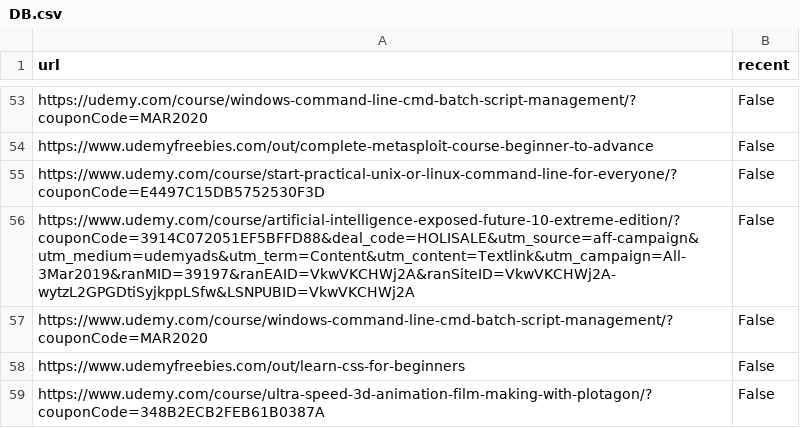
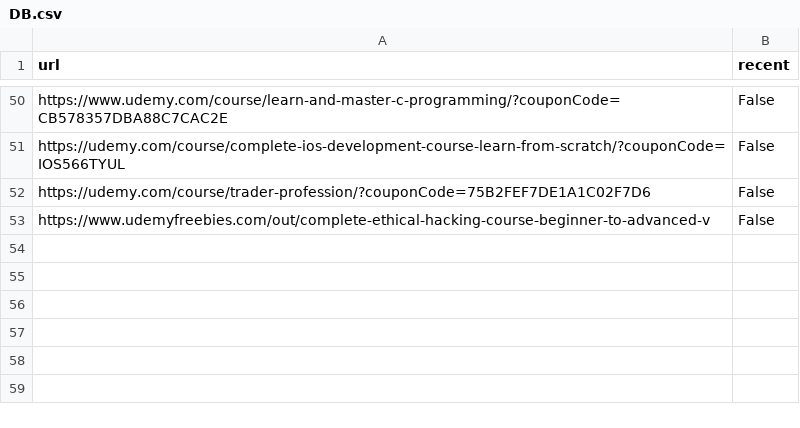
Before and after one commit to icaromarley5/Udemy-Coupon-Hunter, a CSV file: DB.csv, drawn as a sheet; only a part is shown, gaps mark what is left out; removed rows and columns are numbered as before the commit, all else as after; the diff covers the shown part only; the diff names each change by its address in the sheet, - before the commit and + after, or states it on an @@ line.

```diff
--- a/DB.csv
+++ b/DB.csv
-A50 (url): https://udemy.com/course/windows-command-line-cmd-batch-script-management/?couponCode=MAR2020
+A50 (url): https://www.udemy.com/course/learn-and-master-c-programming/?couponCode=CB578357DBA88C7CAC2E
-A51 (url): https://www.udemyfreebies.com/out/complete-metasploit-course-beginner-to-advance
+A51 (url): https://udemy.com/course/complete-ios-development-course-learn-from-scratch/?couponCode=IOS566TYUL
-A52 (url): https://www.udemy.com/course/start-practical-unix-or-linux-command-line-for-everyone/?couponCode=E4497C15DB5752530F3D
+A52 (url): https://udemy.com/course/trader-profession/?couponCode=75B2FEF7DE1A1C02F7D6
-A53 (url): https://www.udemy.com/course/artificial-intelligence-exposed-future-10-extreme-edition/?couponCode=3914C072051EF5BFFD88&deal_code=HOLISALE&utm_source=aff-campaign&utm_medium=udemyads&utm_term=Content&utm_content=Textlink&utm_campaign=All-3Mar2019&ranMID=39197&ranEAID=VkwVKCHWj2A&ranSiteID=VkwVKCHWj2A-wytzL2GPGDtiSyjkppLSfw&LSNPUBID=VkwVKCHWj2A
+A53 (url): https://www.udemyfreebies.com/out/complete-ethical-hacking-course-beginner-to-advanced-v
-row 57: https://www.udemy.com/course/windows-command-line-cmd-batch-script-management/?couponCode=MAR2020 | False
-row 58: https://www.udemyfreebies.com/out/learn-css-for-beginners | False
-row 59: https://www.udemy.com/course/ultra-speed-3d-animation-film-making-with-plotagon/?couponCode=348B2ECB2FEB61B0387A | False
```
Also changed, not shown: 13 added rows, 16 removed rows, 1 moved row and 31 edited cells elsewhere in this file, 1 other file.
